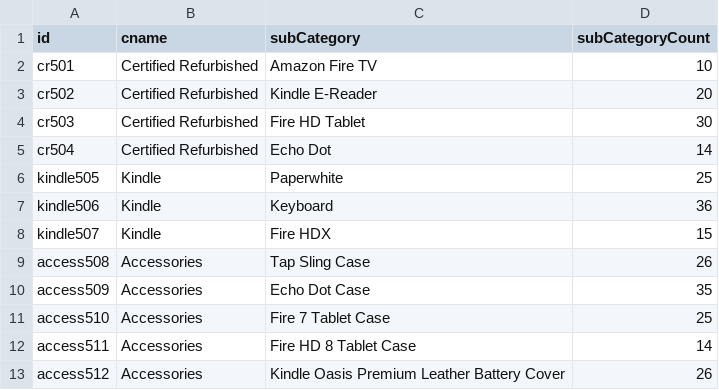
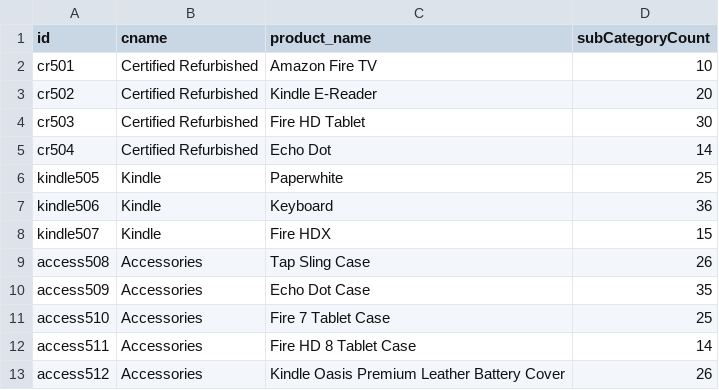
Before and after one commit to meghamca16du/seller_performance_tool, a CSV file: Category2.csv, drawn as a sheet.

```diff
--- a/Category2.csv
+++ b/Category2.csv
@@ -1,2 +1,2 @@
-id,cname,subCategory,subCategoryCount
+id,cname,product_name,subCategoryCount
 cr501,Certified Refurbished,Amazon Fire TV,10
```
Also changed, not shown: productMain.csv, 1 other file.
